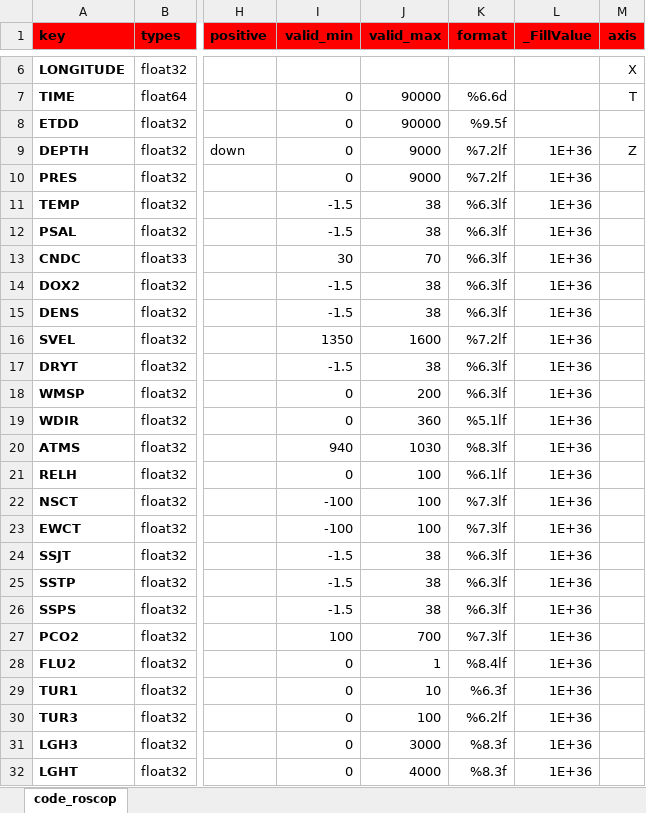
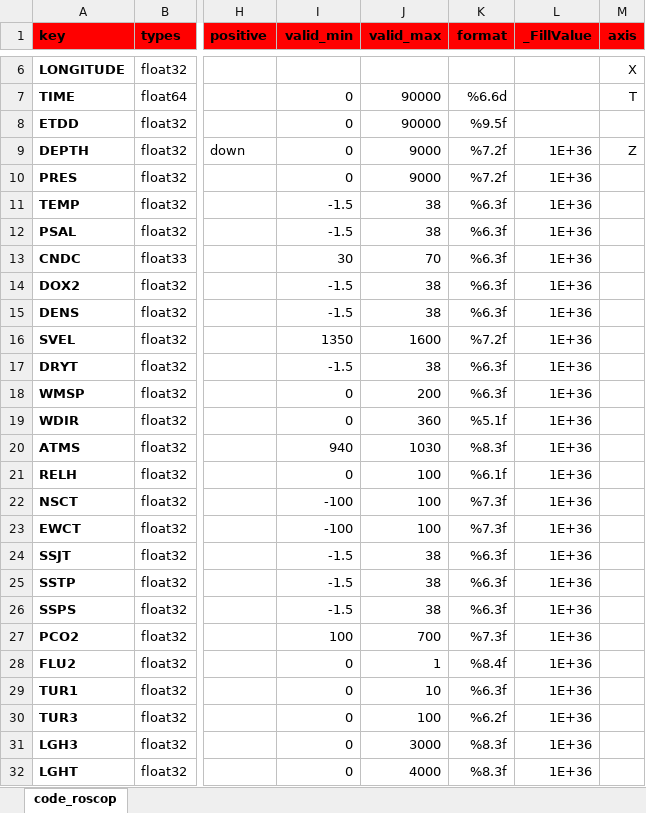
Before and after one commit to jgrelet/oceano2oceansites, an Excel workbook: roscop/code_roscop.xlsx, sheet code_roscop, drawn as a sheet; only a part is shown, gaps mark what is left out; values as stored, in another font and other column widths than the file's, no borders; the diff names each change by its address in the sheet, - before the commit and + after, or states it on an @@ line.

Commit message:
remove lf from format

```diff
--- a/roscop/code_roscop.xlsx (sheet code_roscop)
+++ b/roscop/code_roscop.xlsx (sheet code_roscop)
-K9:K10 (format): %7.2lf
+K9:K10 (format): %7.2f
-K11:K15 (format): %6.3lf
+K11:K15 (format): %6.3f
-K16 (format): %7.2lf
+K16 (format): %7.2f
-K17:K18 (format): %6.3lf
+K17:K18 (format): %6.3f
-K19 (format): %5.1lf
+K19 (format): %5.1f
-K20 (format): %8.3lf
+K20 (format): %8.3f
-K21 (format): %6.1lf
+K21 (format): %6.1f
-K22:K23 (format): %7.3lf
+K22:K23 (format): %7.3f
-K24:K26 (format): %6.3lf
+K24:K26 (format): %6.3f
-K27 (format): %7.3lf
+K27 (format): %7.3f
-K28 (format): %8.4lf
+K28 (format): %8.4f
-K30 (format): %6.2lf
+K30 (format): %6.2f
```
Also changed, not shown: 1 other file.
